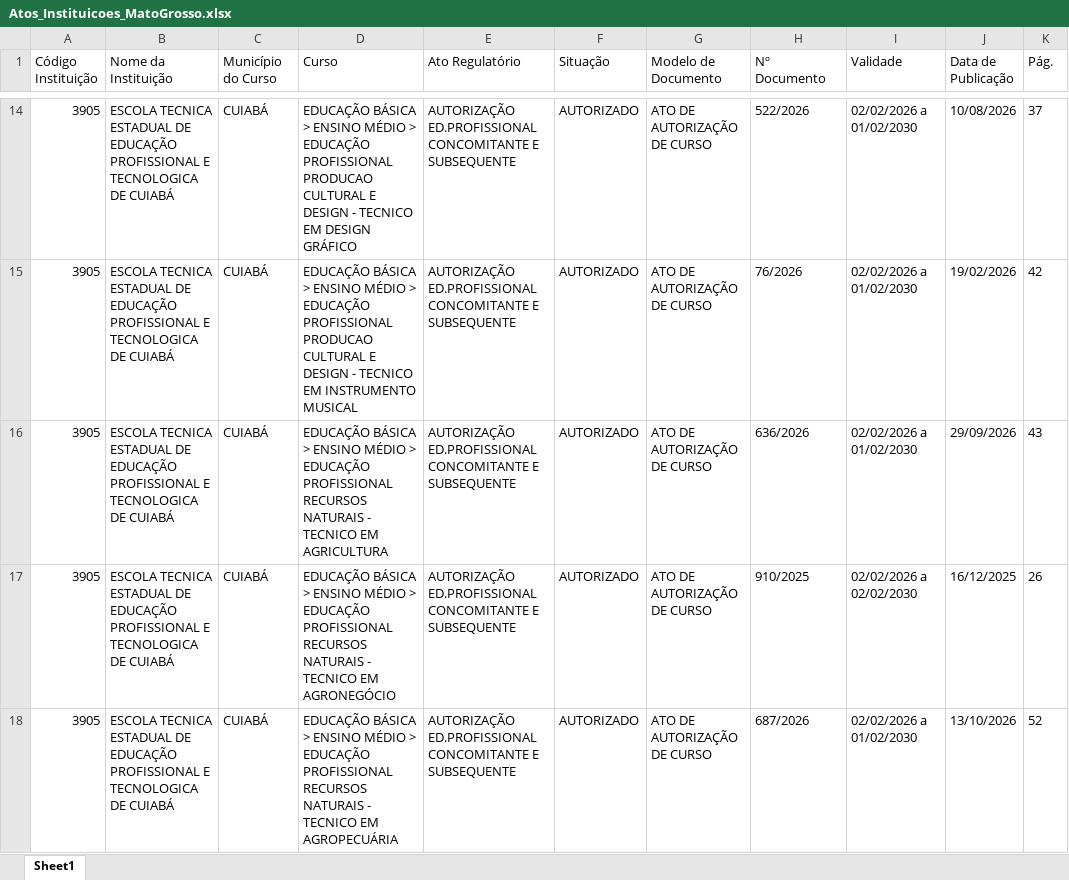
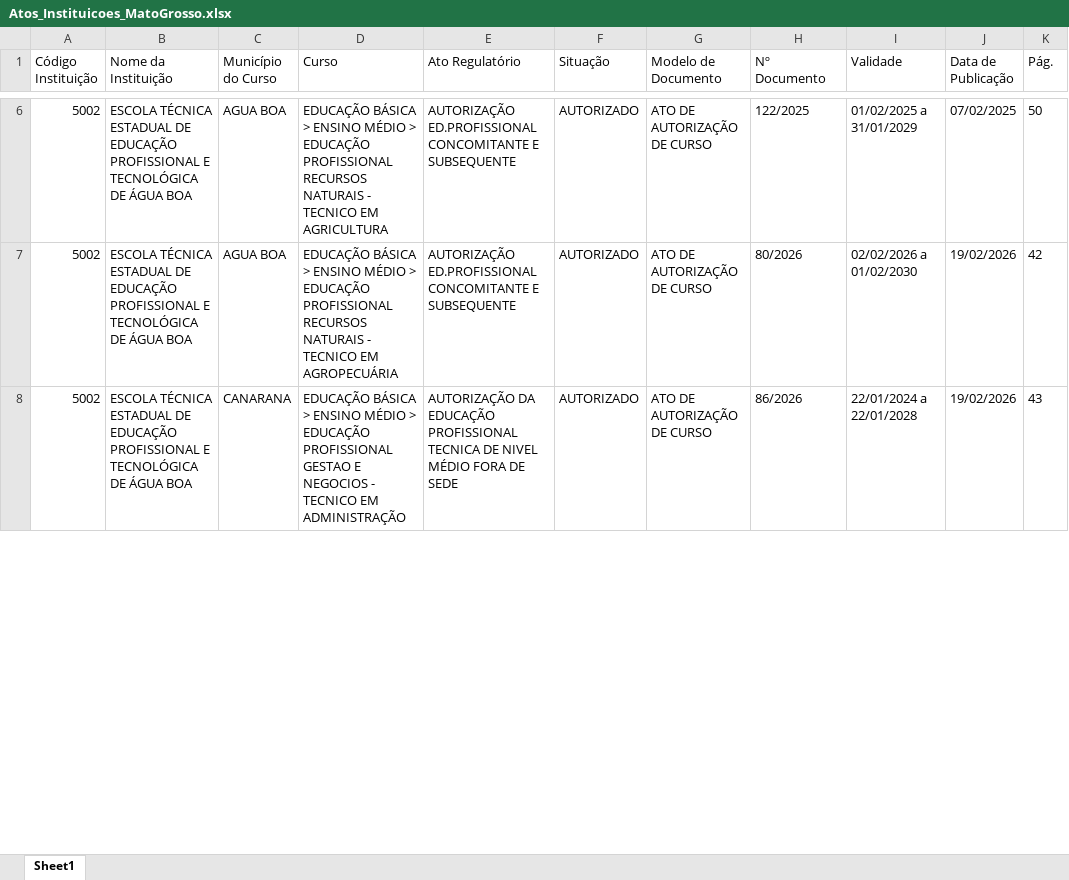
Before and after one commit to joaooliveira-ship-it/bot-atos-seduc, an Excel workbook: Atos_Instituicoes_MatoGrosso.xlsx, sheet Sheet1, drawn as a sheet; only a part is shown, gaps mark what is left out; values as stored, in another font and other column widths than the file's, no borders; removed rows and columns are numbered as before the commit, all else as after; the diff covers the shown part only; the diff names each change by its address in the sheet, - before the commit and + after, or states it on an @@ line.

```diff
--- a/Atos_Instituicoes_MatoGrosso.xlsx (sheet Sheet1)
+++ b/Atos_Instituicoes_MatoGrosso.xlsx (sheet Sheet1)
-A6:A8 (Código Instituição): 3905
+A6:A8 (Código Instituição): 5002
-B6:B8 (Nome da Instituição): ESCOLA TECNICA ESTADUAL DE EDUCAÇÃO PROFISSIONAL E TECNOLOGICA DE CUIABÁ
+B6:B8 (Nome da Instituição): ESCOLA TÉCNICA ESTADUAL DE EDUCAÇÃO PROFISSIONAL E TECNOLÓGICA DE ÁGUA BOA
-C6:C7 (Município do Curso): CUIABÁ
+C6:C7 (Município do Curso): AGUA BOA
-D6 (Curso): …EDUCAÇÃO PROFISSIONAL PRODUCAO CULTURAL E DESIGN - TECNICO EM DESIGN GRÁFICO
+D6 (Curso): …EDUCAÇÃO PROFISSIONAL RECURSOS NATURAIS - TECNICO EM AGRICULTURA
-H6 (Nº Documento): 522/2026
+H6 (Nº Documento): 122/2025
-I6 (Validade): 02/02/2026 a 01/02/2030
+I6 (Validade): 01/02/2025 a 31/01/2029
-J6 (Data de Publicação): 10/08/2026
+J6 (Data de Publicação): 07/02/2025
-K6 (Pág.): 37
+K6 (Pág.): 50
-D7 (Curso): …EDUCAÇÃO PROFISSIONAL PRODUCAO CULTURAL E DESIGN - TECNICO EM INSTRUMENTO MUSICAL
+D7 (Curso): …EDUCAÇÃO PROFISSIONAL RECURSOS NATURAIS - TECNICO EM AGROPECUÁRIA
-H7 (Nº Documento): 76/2026
+H7 (Nº Documento): 80/2026
-C8 (Município do Curso): CUIABÁ
+C8 (Município do Curso): CANARANA
-D8 (Curso): …EDUCAÇÃO PROFISSIONAL RECURSOS NATURAIS - TECNICO EM AGRICULTURA
+D8 (Curso): …EDUCAÇÃO PROFISSIONAL GESTAO E NEGOCIOS - TECNICO EM ADMINISTRAÇÃO
-E8 (Ato Regulatório): AUTORIZAÇÃO ED.PROFISSIONAL CONCOMITANTE E SUBSEQUENTE
+E8 (Ato Regulatório): AUTORIZAÇÃO DA EDUCAÇÃO PROFISSIONAL TECNICA DE NIVEL MÉDIO FORA DE SEDE
-H8 (Nº Documento): 636/2026
+H8 (Nº Documento): 86/2026
-I8 (Validade): 02/02/2026 a 01/02/2030
+I8 (Validade): 22/01/2024 a 22/01/2028
-J8 (Data de Publicação): 29/09/2026
+J8 (Data de Publicação): 19/02/2026
-row 17: 3905 | ESCOLA TECNICA ESTADUAL DE EDUCAÇÃO PROFISSIONAL E TECNOLOGICA DE CUIABÁ | CUIABÁ | EDUCAÇÃO BÁSICA > ENSINO MÉDIO > EDUCAÇÃO PROFISSIONAL RECURSOS NATURAIS - TECNICO EM AGRONEGÓCIO | AUTORIZAÇÃO ED.PROFISSIONAL CONCOMITANTE E SUBSEQUENTE | AUTORIZADO | ATO DE AUTORIZAÇÃO DE CURSO | 910/2025 | 02/02/2026 a 02/02/2030 | 16/12/2025 | 26
-row 18: 3905 | ESCOLA TECNICA ESTADUAL DE EDUCAÇÃO PROFISSIONAL E TECNOLOGICA DE CUIABÁ | CUIABÁ | EDUCAÇÃO BÁSICA > ENSINO MÉDIO > EDUCAÇÃO PROFISSIONAL RECURSOS NATURAIS - TECNICO EM AGROPECUÁRIA | AUTORIZAÇÃO ED.PROFISSIONAL CONCOMITANTE E SUBSEQUENTE | AUTORIZADO | ATO DE AUTORIZAÇÃO DE CURSO | 687/2026 | 02/02/2026 a 01/02/2030 | 13/10/2026 | 52
```
Also changed, not shown: 12 removed rows and 32 edited cells elsewhere in this sheet.
